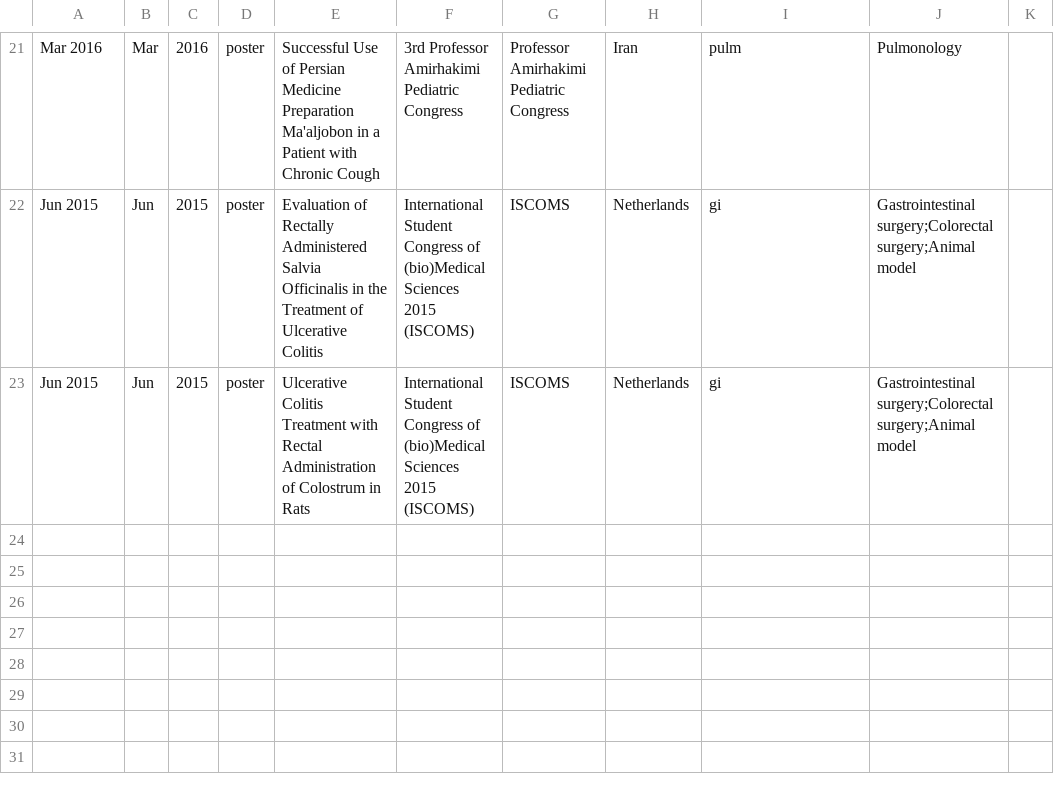
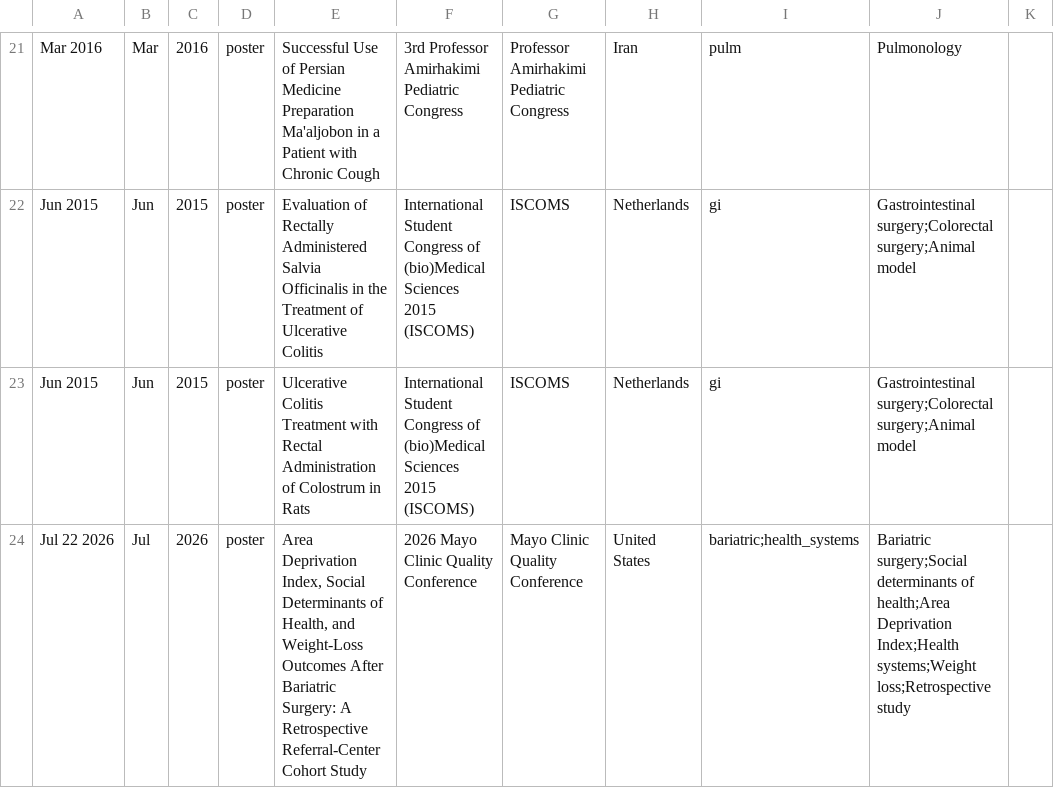
Before and after one commit to SoRRad/RezaShahriarirad_CV, a CSV file: data/presentations.csv, drawn as a sheet; only a part is shown, gaps mark what is left out.

```diff
--- a/data/presentations.csv
+++ b/data/presentations.csv
@@ -23 +23,2 @@ Jun 2015,Jun,2015,poster,Evaluation of Rectally Administered Salvia Officinalis
 Jun 2015,Jun,2015,poster,Ulcerative Colitis Treatment with Rectal Administration of Colostrum in Rats,International Student Congress of (bio)Medical Sciences 2015 (ISCOMS),ISCOMS,Netherlands,gi,Gastrointestinal surgery;Colorectal surgery;Animal model,
+Jul 22 2026,Jul,2026,poster,"Area Deprivation Index, Social Determinants of Health, and Weight-Loss Outcomes After Bariatric Surgery: A Retrospective Referral-Center Cohort Study",2026 Mayo Clinic Quality Conference,Mayo Clinic Quality Conference,United States,bariatric;health_systems,Bariatric surgery;Social determinants of health;Area Deprivation Index;Health systems;Weight loss;Retrospective study,
```
Also changed, not shown: data/profile.csv, data/publications.csv, 8 other files.
